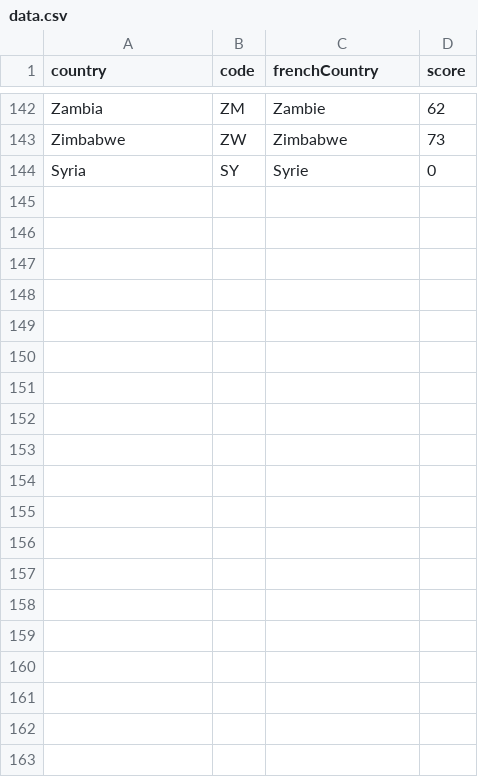
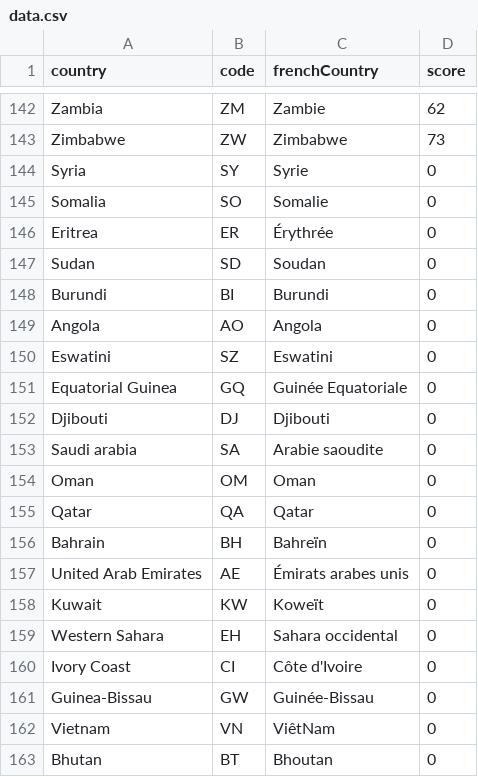
Before and after one commit to samszo/StatsHAL, a CSV file: assets/data/data.csv, drawn as a sheet; only a part is shown, gaps mark what is left out; the diff covers the shown part only.

Commit message:
Ajout des données manquantes (pays)

```diff
--- a/assets/data/data.csv
+++ b/assets/data/data.csv
@@ -144 +144,20 @@ Zimbabwe,ZW,Zimbabwe,73
 Syria,SY,Syrie,0
+Somalia,SO,Somalie,0
+Eritrea,ER,Érythrée,0
+Sudan,SD,Soudan,0
+Burundi,BI,Burundi,0
+Angola,AO,Angola,0
+Eswatini,SZ,Eswatini,0
+Equatorial Guinea,GQ,Guinée Equatoriale,0
+Djibouti,DJ,Djibouti,0
+Saudi arabia,SA,Arabie saoudite,0
+Oman,OM,Oman,0
+Qatar,QA,Qatar,0
+Bahrain,BH,Bahreïn,0
+United Arab Emirates,AE,Émirats arabes unis,0
+Kuwait,KW,Koweït,0
+Western Sahara,EH,Sahara occidental,0
+Ivory Coast,CI,Côte d'Ivoire,0
+Guinea-Bissau,GW,Guinée-Bissau,0
+Vietnam,VN,ViêtNam,0
+Bhutan,BT,Bhoutan,0
```
Also changed, not shown: 10 added rows elsewhere in this file.
